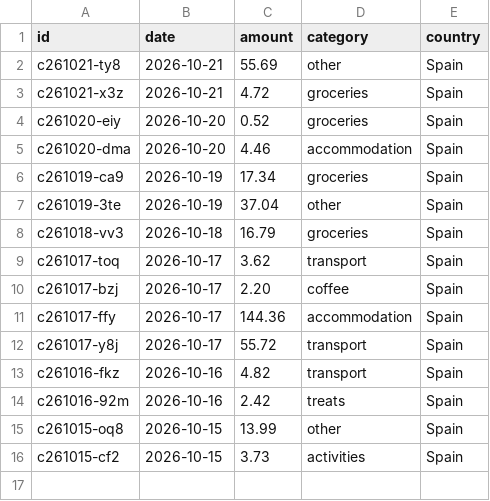
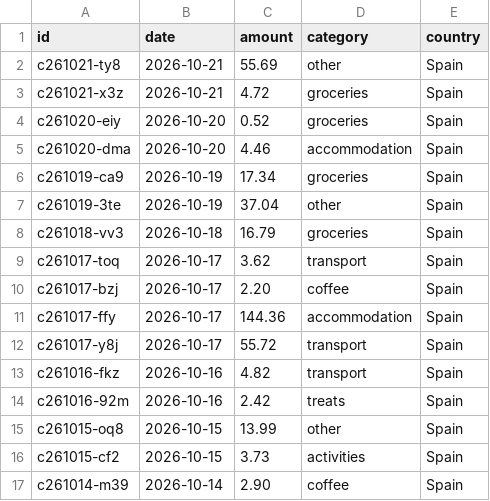
Before and after one commit to thaeussner/travel_dashboard, a CSV file: data/costs.csv, drawn as a sheet; the diff names each change by its address in the sheet, - before the commit and + after, or states it on an @@ line.

Commit message:
costs: 1 saved (from the dashboard)

```diff
--- a/data/costs.csv
+++ b/data/costs.csv
+row 17: c261014-m39 | 2026-10-14 | 2.90 | coffee | Spain
```
